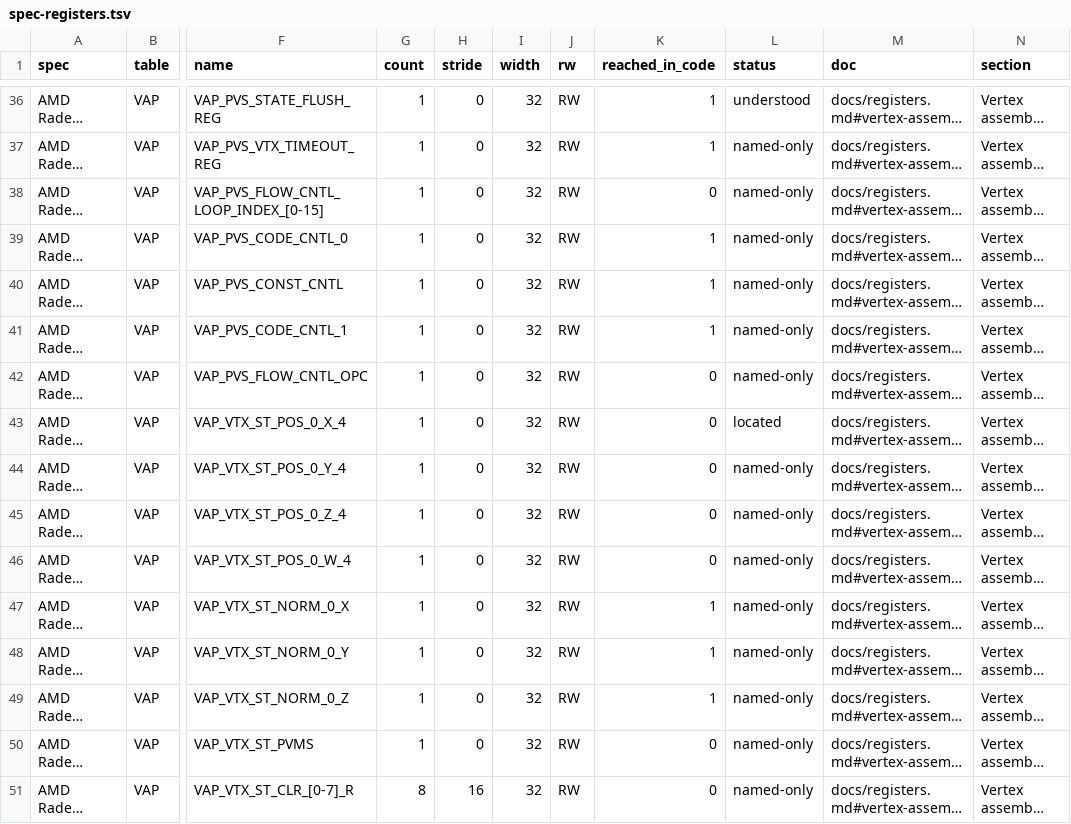
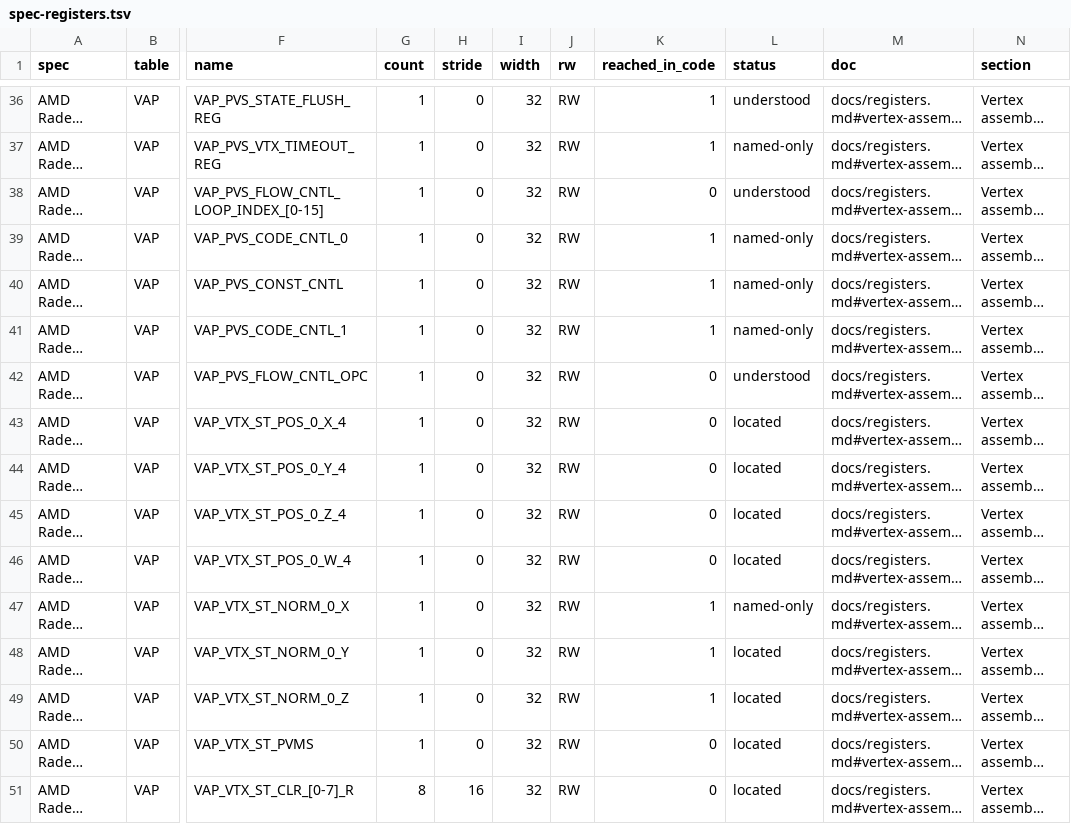
Before and after one commit to jamesbraid/voyager, a TSV file: docs/inventory/spec-registers.tsv, drawn as a sheet; only a part is shown, gaps mark what is left out; long unchanged cells end in …; the diff covers the shown part only; the diff names each change by its address in the sheet, - before the commit and + after, or states it on an @@ line.

Commit message:
docs/inventory: regenerate after the VAP and graphics-backend readings
Regenerated from the register entries in the previous commit. The spec
table's understood count goes from 41 to 50 of 207: nine short VAP
entries now carry a role, a derivation and a label (0x2000, 0x2040,
0x20b8, 0x20c0, 0x20c4, 0x20c8, 0x2204, 0x2290, 0x22dc). Another 26 rows
move from named-only to located, and seven rows move the other way.

The register-access table stays at 176 understood of 440. Seven packet
rows that were located (0x2464, 0x2468, 0x246c, 0x249c, 0x24a0, 0x24a8,
0x24ac) now read as named-only, and two (0x2314, 0x2318) move from
named-only to located. The cause is the status rule: a line that names
more than three items earns no credit. The new entries name more items
than the short ones they replace (the field names, the Linux name and
the routine that stores the header), so they lose credit they would
otherwise get. The detail stays in the entries; the grades follow the
rule until it or the entries change.

functions.tsv changes only in its doc anchors: functions whose best
mention sits in a rewritten entry now point at that section.

```diff
--- a/docs/inventory/spec-registers.tsv
+++ b/docs/inventory/spec-registers.tsv
-L38 (status): named-only
+L38 (status): understood
-L42 (status): named-only
+L42 (status): understood
-L44:L46 (status): named-only
+L44:L46 (status): located
-L48:L51 (status): named-only
+L48:L51 (status): located
```
Also changed, not shown: 33 edited cells elsewhere in this file, docs/inventory/mmio.tsv, docs/inventory/summary.tsv, 2 other files.
